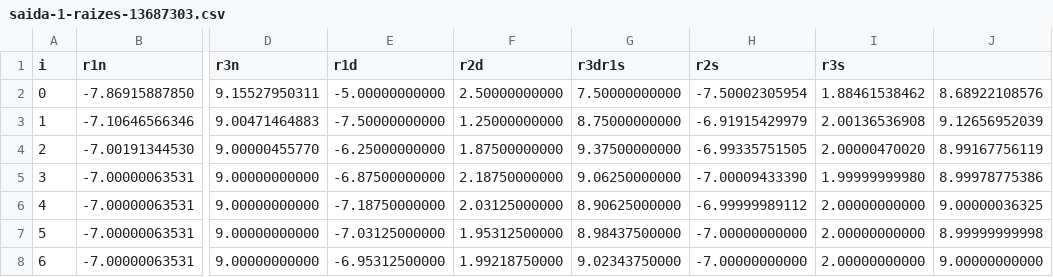
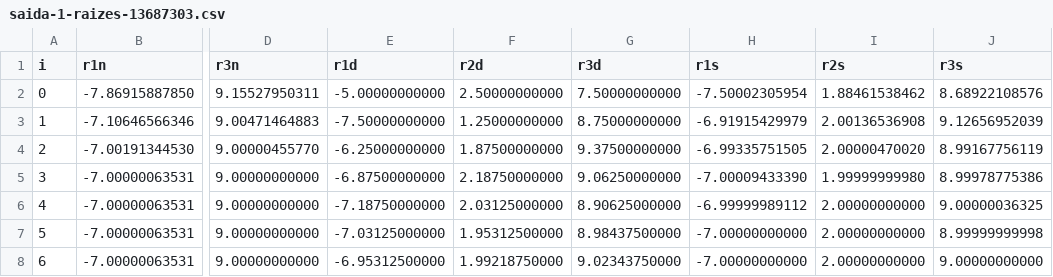
Before and after one commit to brenopelegrin/intro-fiscomp, a CSV file: projeto-3/tarefa-C/saida-1-raizes-13687303.csv, drawn as a sheet; only a part is shown, gaps mark what is left out; the diff names each change by its address in the sheet, - before the commit and + after, or states it on an @@ line.

Commit message:
add analitico on tarefa-C

```diff
--- a/projeto-3/tarefa-C/saida-1-raizes-13687303.csv
+++ b/projeto-3/tarefa-C/saida-1-raizes-13687303.csv
-G1: r3dr1s
+G1: r3d
-H1: r2s
+H1: r1s
-I1: r3s
+I1: r2s
-J1: (empty)
+J1: r3s
```
Also changed, not shown: 5 other files.
